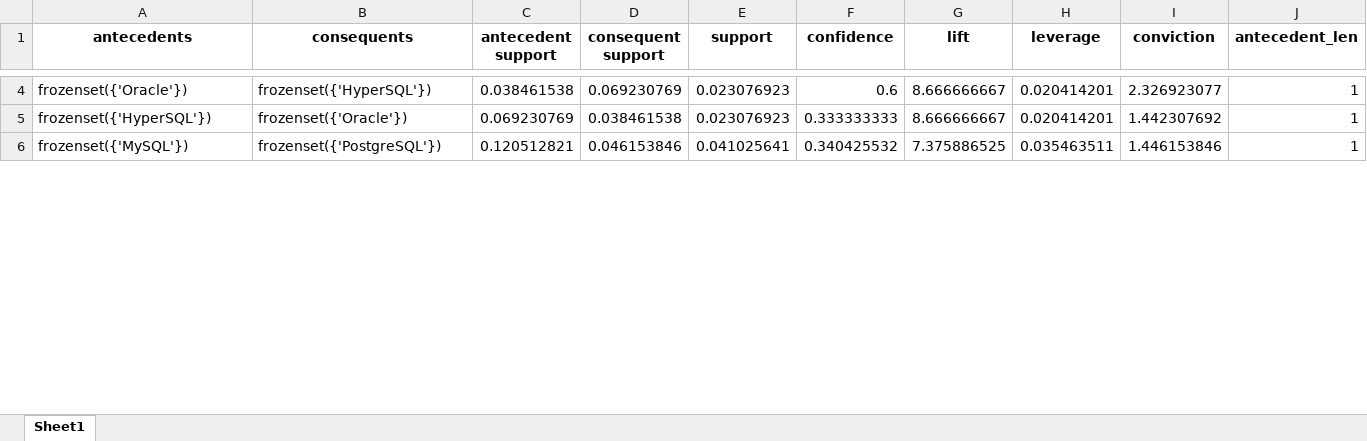
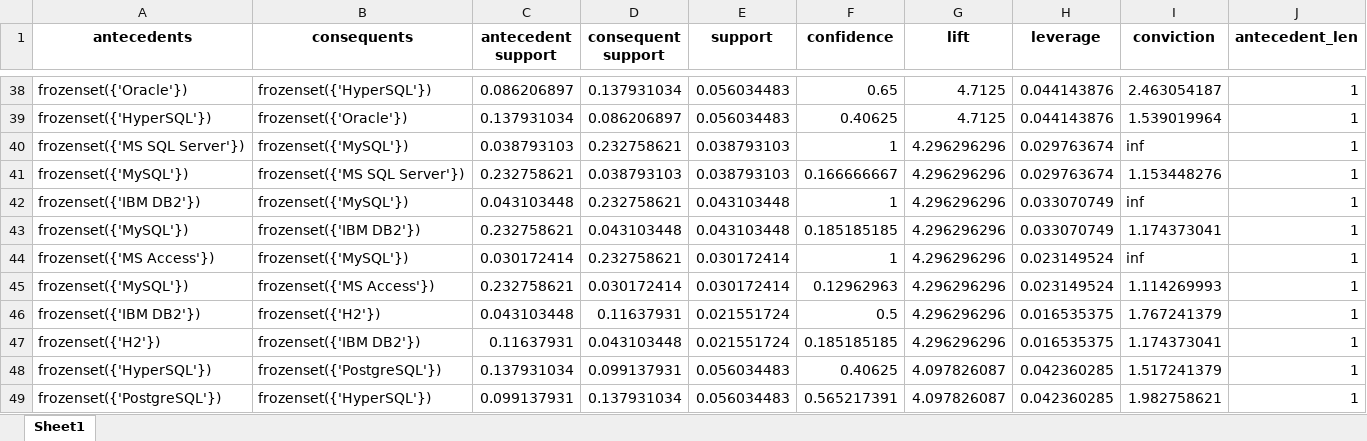
Before and after one commit to gems-uff/db-mining, an Excel workbook: resources/historical_rulesv1.xlsx, sheet Sheet1, drawn as a sheet; only a part is shown, gaps mark what is left out; values as stored, in another font and other column widths than the file's, no borders; addresses are those after the commit; rows hold the shown columns only; the diff covers the shown part only; the diff names each change by its address in the sheet, - before the commit and + after, or states it on an @@ line.

```diff
--- a/resources/historical_rulesv1.xlsx (sheet Sheet1)
+++ b/resources/historical_rulesv1.xlsx (sheet Sheet1)
-C38 (antecedent support): 0.038461538
+C38 (antecedent support): 0.086206897
-D38 (consequent support): 0.069230769
+D38 (consequent support): 0.137931034
-E38:E39 (support): 0.023076923
+E38:E39 (support): 0.056034483
-F38 (confidence): 0.6
+F38 (confidence): 0.65
-G38:G39 (lift): 8.666666667
+G38:G39 (lift): 4.7125
-H38:H39 (leverage): 0.020414201
+H38:H39 (leverage): 0.044143876
-I38 (conviction): 2.326923077
+I38 (conviction): 2.463054187
-C39 (antecedent support): 0.069230769
+C39 (antecedent support): 0.137931034
-D39 (consequent support): 0.038461538
+D39 (consequent support): 0.086206897
-F39 (confidence): 0.333333333
+F39 (confidence): 0.40625
-I39 (conviction): 1.442307692
+I39 (conviction): 1.539019964
+row 40: frozenset({'MS SQL Server'}) | frozenset({'MySQL'}) | 0.038793103 | 0.232758621 | 0.038793103 | 1 | 4.296296296 | 0.029763674 | inf | 1
-B41 (consequents): frozenset({'PostgreSQL'})
+B41 (consequents): frozenset({'MS SQL Server'})
-C41 (antecedent support): 0.120512821
+C41 (antecedent support): 0.232758621
-D41 (consequent support): 0.046153846
+D41 (consequent support): 0.038793103
-E41 (support): 0.041025641
+E41 (support): 0.038793103
-F41 (confidence): 0.340425532
+F41 (confidence): 0.166666667
-G41 (lift): 7.375886525
+G41 (lift): 4.296296296
-H41 (leverage): 0.035463511
+H41 (leverage): 0.029763674
-I41 (conviction): 1.446153846
+I41 (conviction): 1.153448276
+row 42: frozenset({'IBM DB2'}) | frozenset({'MySQL'}) | 0.043103448 | 0.232758621 | 0.043103448 | 1 | 4.296296296 | 0.033070749 | inf | 1
+row 43: frozenset({'MySQL'}) | frozenset({'IBM DB2'}) | 0.232758621 | 0.043103448 | 0.043103448 | 0.185185185 | 4.296296296 | 0.033070749 | 1.174373041 | 1
+row 44: frozenset({'MS Access'}) | frozenset({'MySQL'}) | 0.030172414 | 0.232758621 | 0.030172414 | 1 | 4.296296296 | 0.023149524 | inf | 1
+row 45: frozenset({'MySQL'}) | frozenset({'MS Access'}) | 0.232758621 | 0.030172414 | 0.030172414 | 0.12962963 | 4.296296296 | 0.023149524 | 1.114269993 | 1
+row 46: frozenset({'IBM DB2'}) | frozenset({'H2'}) | 0.043103448 | 0.11637931 | 0.021551724 | 0.5 | 4.296296296 | 0.016535375 | 1.767241379 | 1
+row 47: frozenset({'H2'}) | frozenset({'IBM DB2'}) | 0.11637931 | 0.043103448 | 0.021551724 | 0.185185185 | 4.296296296 | 0.016535375 | 1.174373041 | 1
+row 48: frozenset({'HyperSQL'}) | frozenset({'PostgreSQL'}) | 0.137931034 | 0.099137931 | 0.056034483 | 0.40625 | 4.097826087 | 0.042360285 | 1.517241379 | 1
+row 49: frozenset({'PostgreSQL'}) | frozenset({'HyperSQL'}) | 0.099137931 | 0.137931034 | 0.056034483 | 0.565217391 | 4.097826087 | 0.042360285 | 1.982758621 | 1
```
Also changed, not shown: 42 added rows, 1 removed row and 89 edited cells elsewhere in this sheet, resources/databases_keep_out.xlsx, resources/historical_rulesv10.xlsx, 15 other files.
